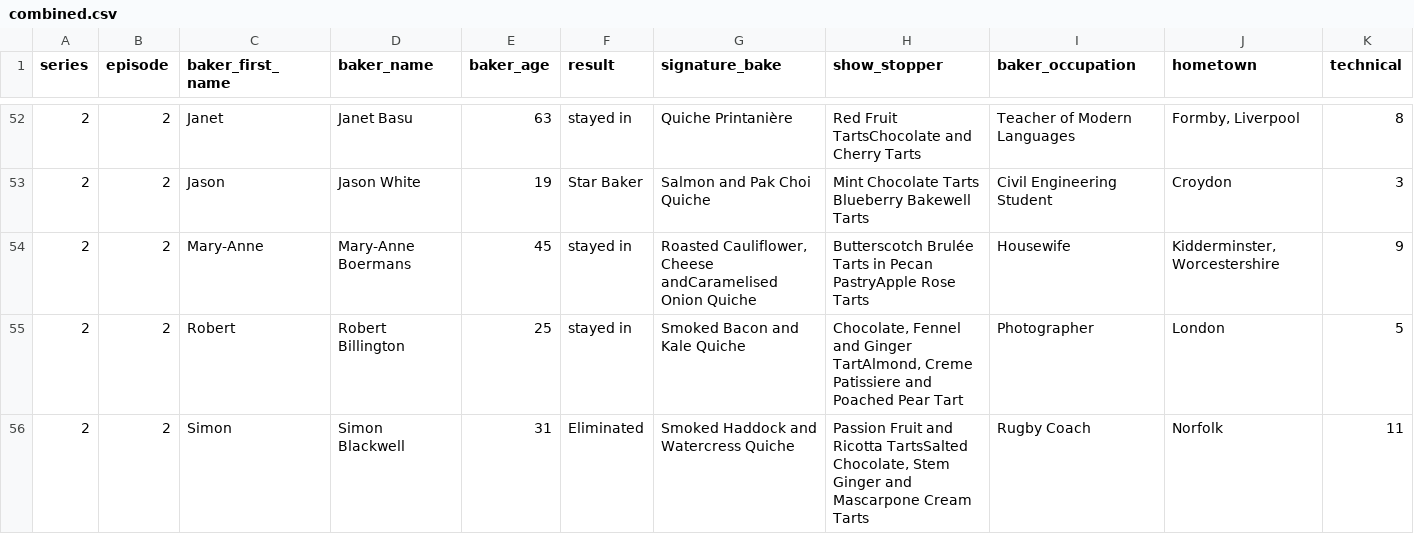
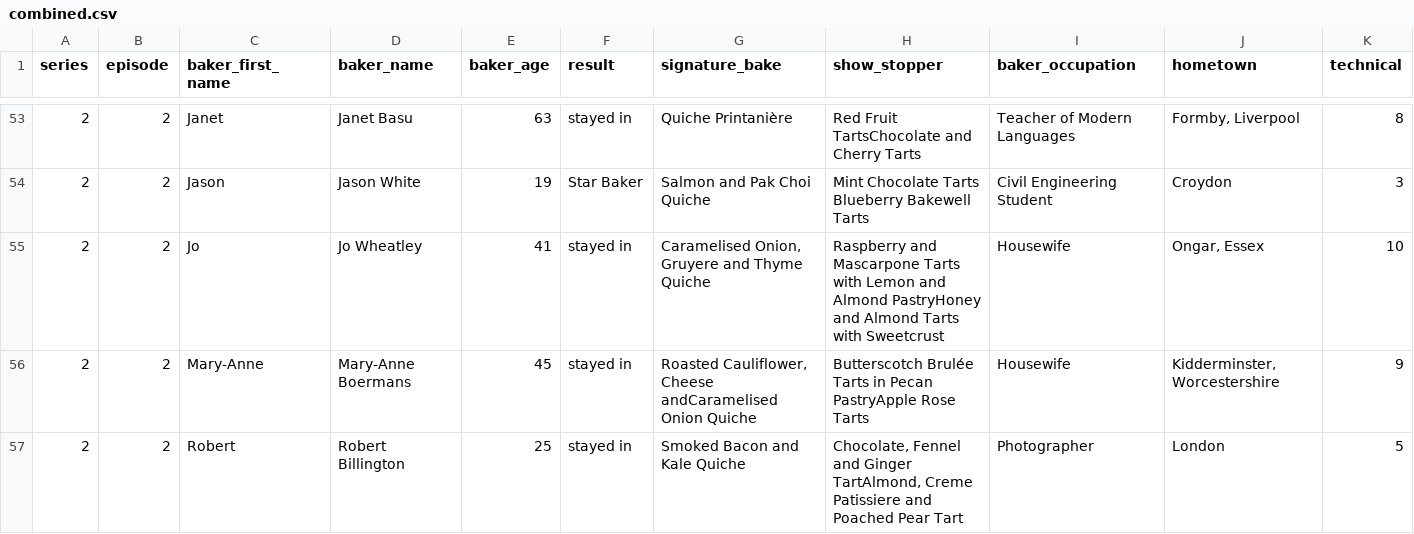
Before and after one commit to Averywwang116/p8105_hw2_xw3038, a CSV file: data/gbb_datasets/combined.csv, drawn as a sheet; only a part is shown, gaps mark what is left out; the shorter side is filled out with more unchanged rows; the diff covers the shown part only; the diff names each change by its address in the sheet, - before the commit and + after, or states it on an @@ line.

```diff
--- a/data/gbb_datasets/combined.csv
+++ b/data/gbb_datasets/combined.csv
+row 55: 2 | 2 | Jo | Jo Wheatley | 41 | stayed in | Caramelised Onion, Gruyere and Thyme Quiche | Raspberry and Mascarpone Tarts with Lemon and Almond PastryHoney and Almond Tarts with Sweetcrust | Housewife | Ongar, Essex | 10
```
Also changed, not shown: 7 added rows and 8 removed rows elsewhere in this file.
